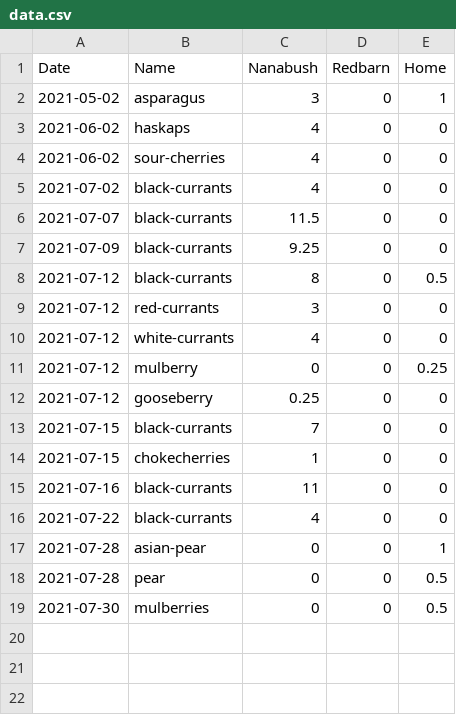
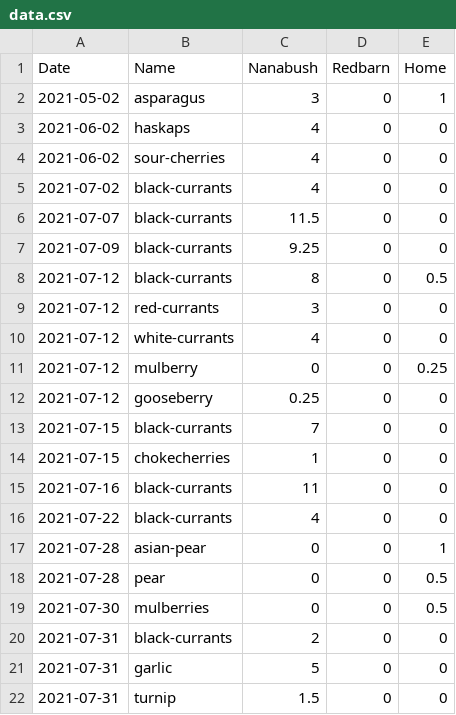
Before and after one commit to smlambert/yields, a CSV file: data.csv, drawn as a sheet.

Commit message:
Update data.csv

```diff
--- a/data.csv
+++ b/data.csv
@@ -19 +19,4 @@ Date,Name,Nanabush,Redbarn,Home
 "2021-07-30","mulberries",0,0,0.5
+"2021-07-31","black-currants",2,0,0
+"2021-07-31","garlic",5,0,0
+"2021-07-31","turnip",1.5,0,0
```
